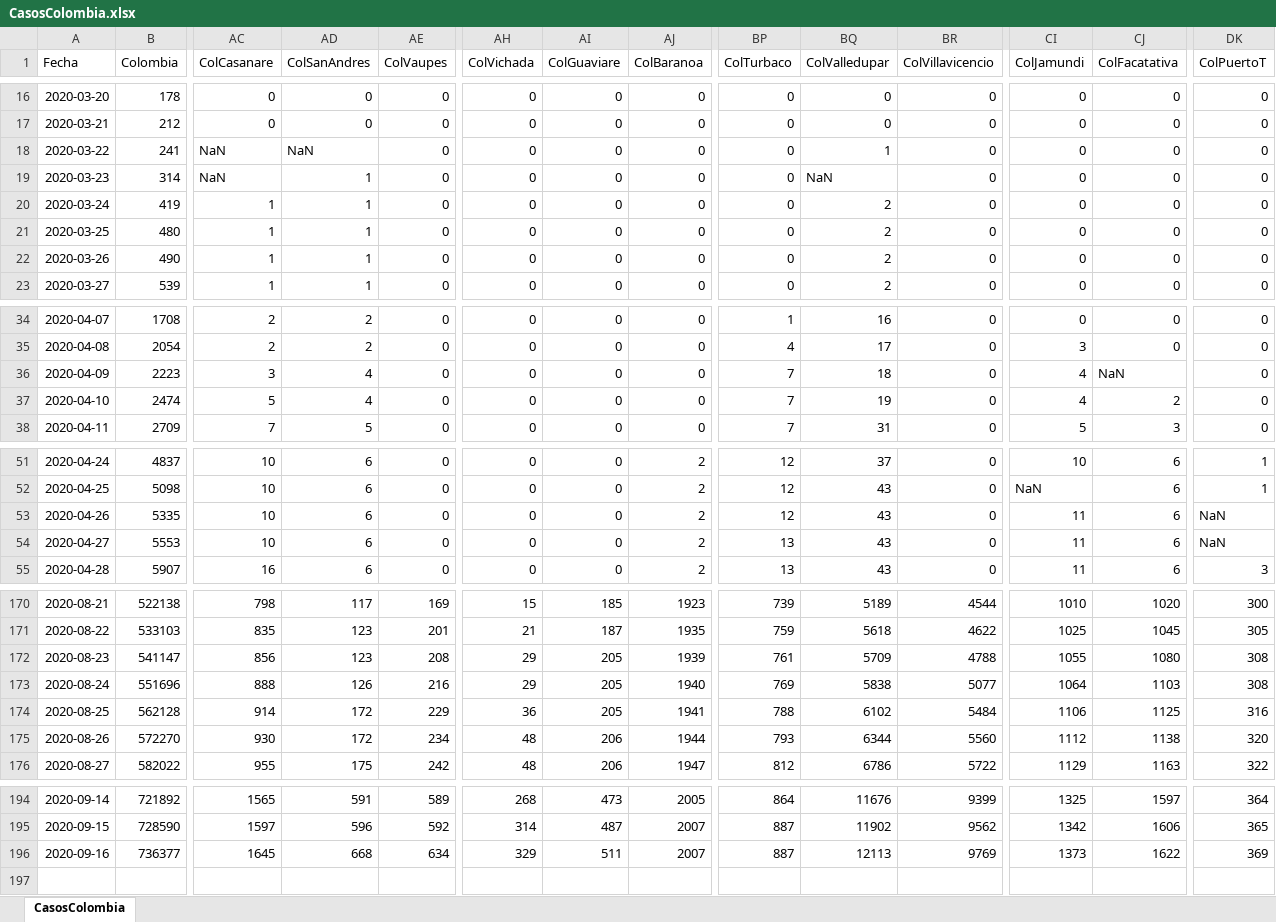
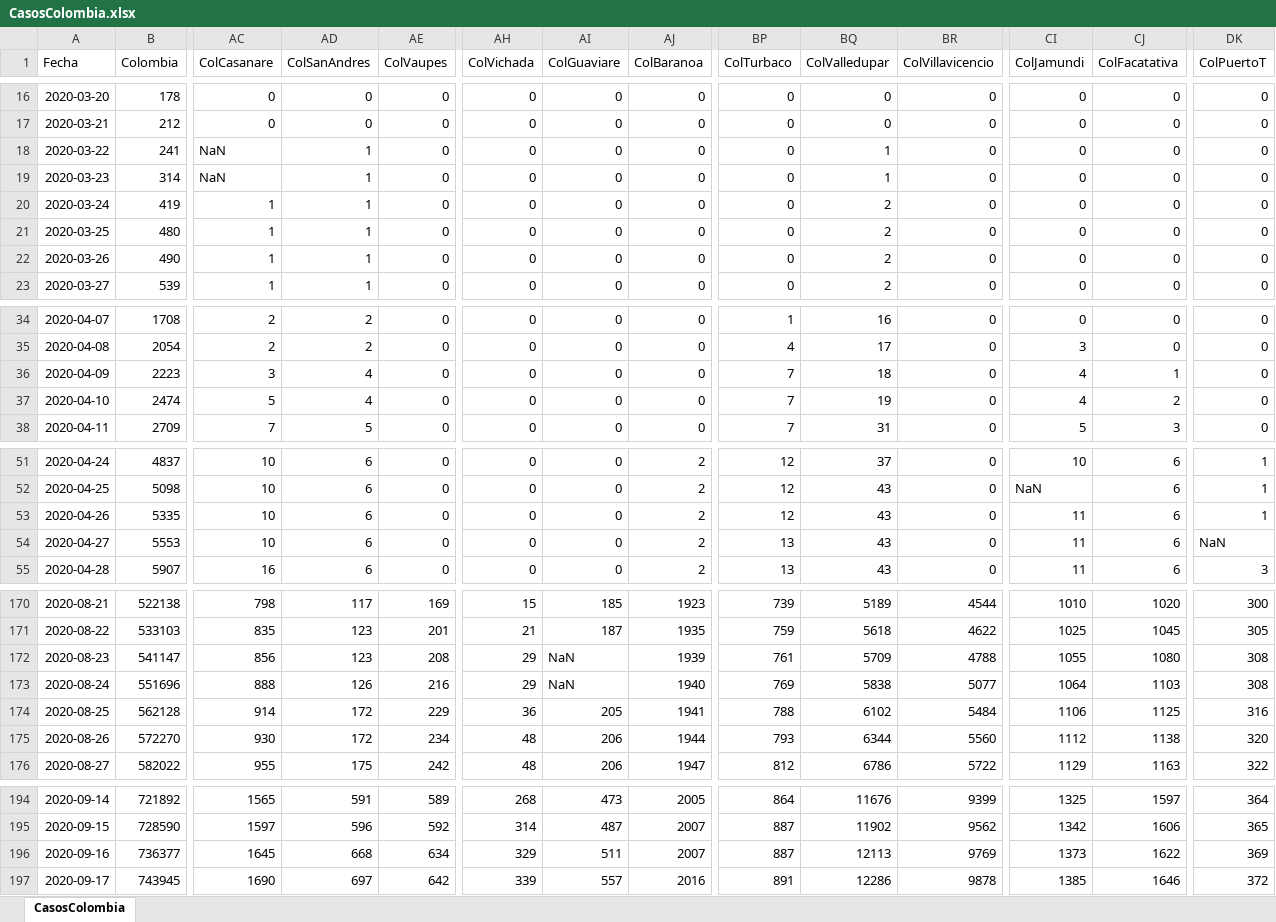
Before and after one commit to 1Alacer/covid, an Excel workbook: CasosColombia.xlsx, sheet CasosColombia, drawn as a sheet; only a part is shown, gaps mark what is left out; values as stored, in another font and other column widths than the file's, no borders; rows hold the shown columns only; the diff covers the shown part only; the diff names each change by its address in the sheet, - before the commit and + after, or states it on an @@ line.

```diff
--- a/CasosColombia.xlsx (sheet CasosColombia)
+++ b/CasosColombia.xlsx (sheet CasosColombia)
-AD18 (ColSanAndres): NaN
+AD18 (ColSanAndres): 1
-BQ19 (ColValledupar): NaN
+BQ19 (ColValledupar): 1
-CJ36 (ColFacatativa): NaN
+CJ36 (ColFacatativa): 1
-DK53 (ColPuertoT): NaN
+DK53 (ColPuertoT): 1
-AI172:AI173 (ColGuaviare): 205
+AI172:AI173 (ColGuaviare): NaN
+row 197: 2020-09-17 | 743945 | 1690 | 697 | 642 | 339 | 557 | 2016 | 891 | 12286 | 9878 | 1385 | 1646 | 372
```
Also changed, not shown: 2 edited cells elsewhere in this sheet, 1 other file.
